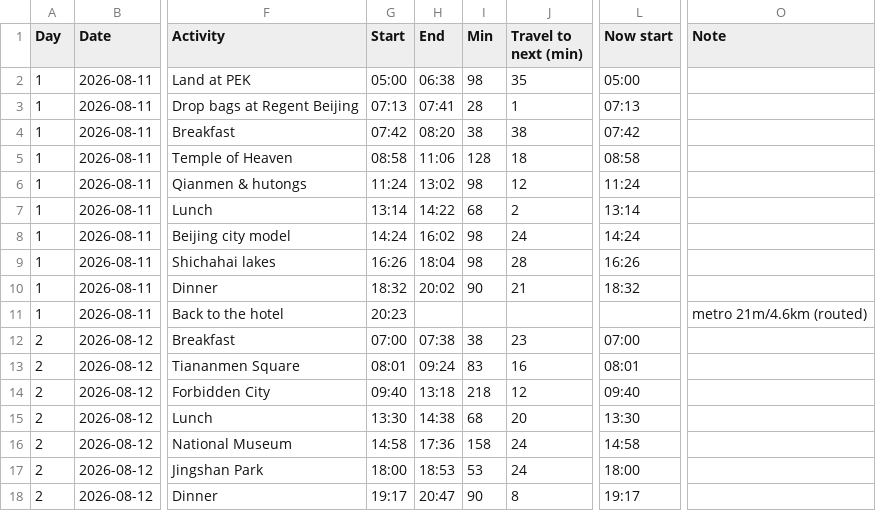
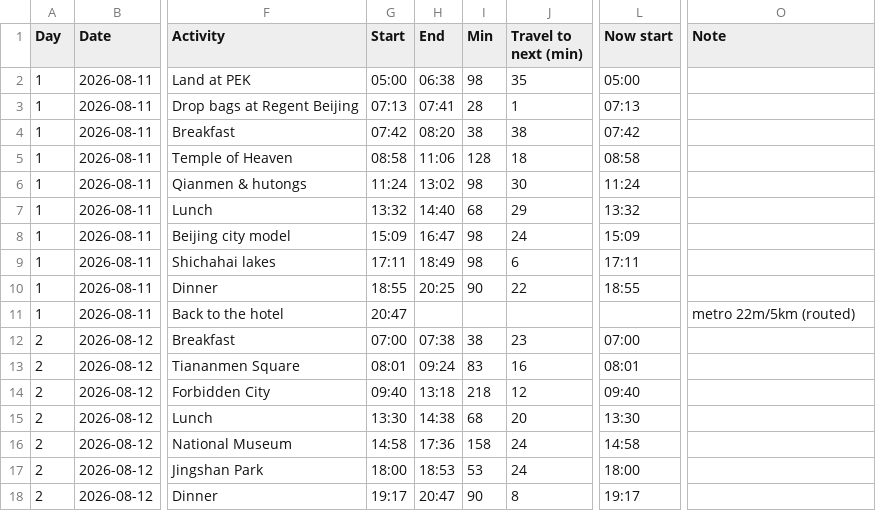
Before and after one commit to Lexiz/china-itinerary-analysis, a CSV file: timetable.csv, drawn as a sheet; only a part is shown, gaps mark what is left out; the diff names each change by its address in the sheet, - before the commit and + after, or states it on an @@ line.

```diff
--- a/timetable.csv
+++ b/timetable.csv
-J6 (Travel to next (min)): 12
+J6 (Travel to next (min)): 30
-G7 (Start): 13:14
+G7 (Start): 13:32
-H7 (End): 14:22
+H7 (End): 14:40
-J7 (Travel to next (min)): 2
+J7 (Travel to next (min)): 29
-L7 (Now start): 13:14
+L7 (Now start): 13:32
-G8 (Start): 14:24
+G8 (Start): 15:09
-H8 (End): 16:02
+H8 (End): 16:47
-L8 (Now start): 14:24
+L8 (Now start): 15:09
-G9 (Start): 16:26
+G9 (Start): 17:11
-H9 (End): 18:04
+H9 (End): 18:49
-J9 (Travel to next (min)): 28
+J9 (Travel to next (min)): 6
-L9 (Now start): 16:26
+L9 (Now start): 17:11
-G10 (Start): 18:32
+G10 (Start): 18:55
-H10 (End): 20:02
+H10 (End): 20:25
-J10 (Travel to next (min)): 21
+J10 (Travel to next (min)): 22
-L10 (Now start): 18:32
+L10 (Now start): 18:55
-G11 (Start): 20:23
+G11 (Start): 20:47
-O11 (Note): metro 21m/4.6km (routed)
+O11 (Note): metro 22m/5km (routed)
```
Also changed, not shown: 4 other files.
